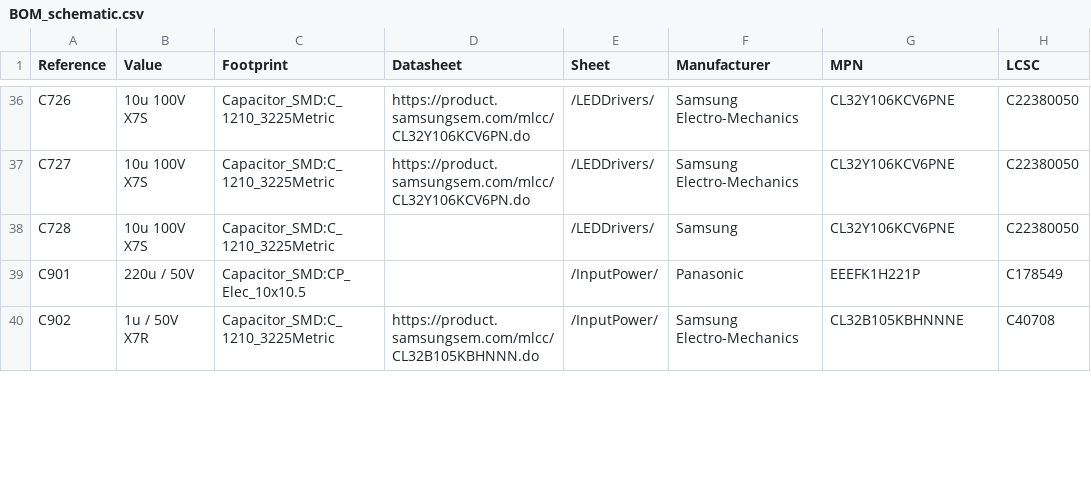
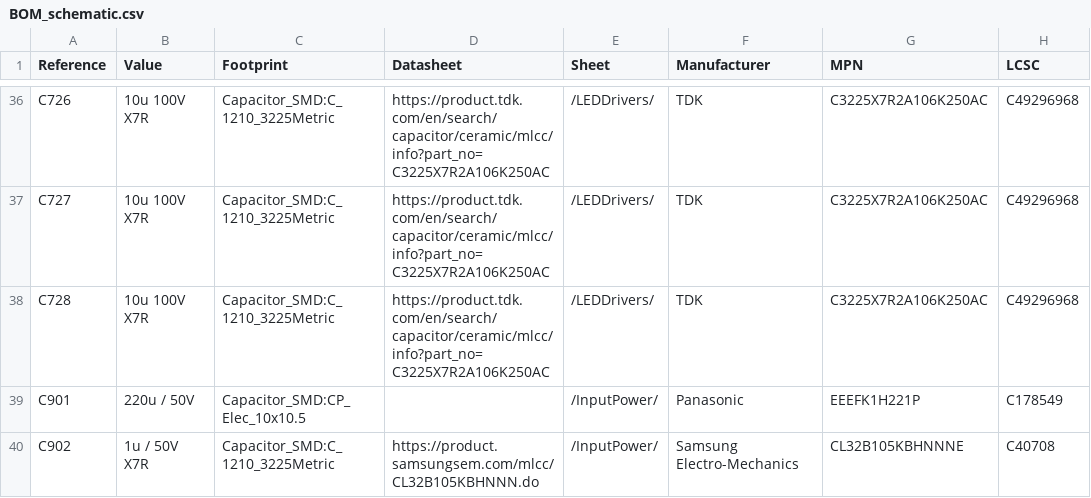
Before and after one commit to nikolajevs/ai, a CSV file: pcb/PCB_V1/BOM_schematic.csv, drawn as a sheet; only a part is shown, gaps mark what is left out; the diff covers the shown part only; the diff names each change by its address in the sheet, - before the commit and + after, or states it on an @@ line.

```diff
--- a/pcb/PCB_V1/BOM_schematic.csv
+++ b/pcb/PCB_V1/BOM_schematic.csv
-B36:B38 (Value): 10u 100V X7S
+B36:B38 (Value): 10u 100V X7R
-D36:D37 (Datasheet): https://product.samsungsem.com/mlcc/CL32Y106KCV6PN.do
+D36:D37 (Datasheet): https://product.tdk.com/en/search/capacitor/ceramic/mlcc/info?part_no=C3225X7R2A106K250AC
-F36:F37 (Manufacturer): Samsung Electro-Mechanics
+F36:F37 (Manufacturer): TDK
-G36:G38 (MPN): CL32Y106KCV6PNE
+G36:G38 (MPN): C3225X7R2A106K250AC
-H36:H38 (LCSC): C22380050
+H36:H38 (LCSC): C49296968
-D38 (Datasheet): (empty)
+D38 (Datasheet): https://product.tdk.com/en/search/capacitor/ceramic/mlcc/info?part_no=C3225X7R2A106K250AC
-F38 (Manufacturer): Samsung
+F38 (Manufacturer): TDK
```
Also changed, not shown: 77 edited cells elsewhere in this file, pcb/PCB_V1/BOM_v0.1.csv, 37 other files.
